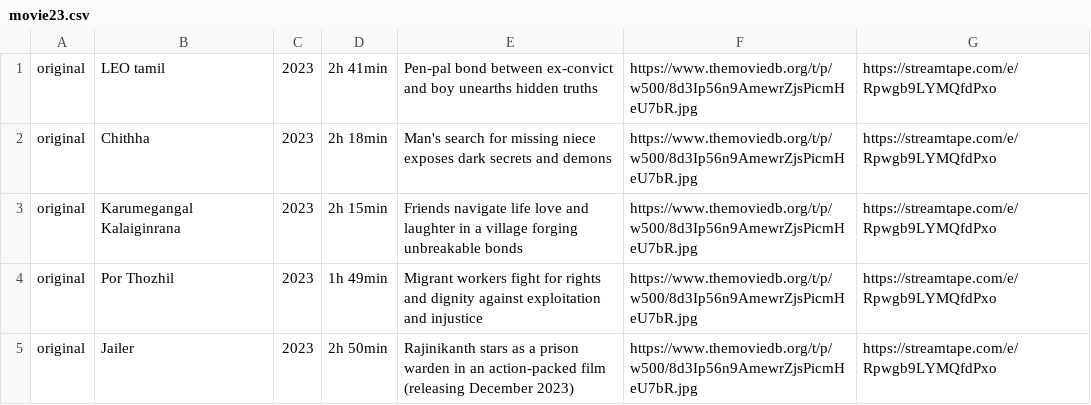
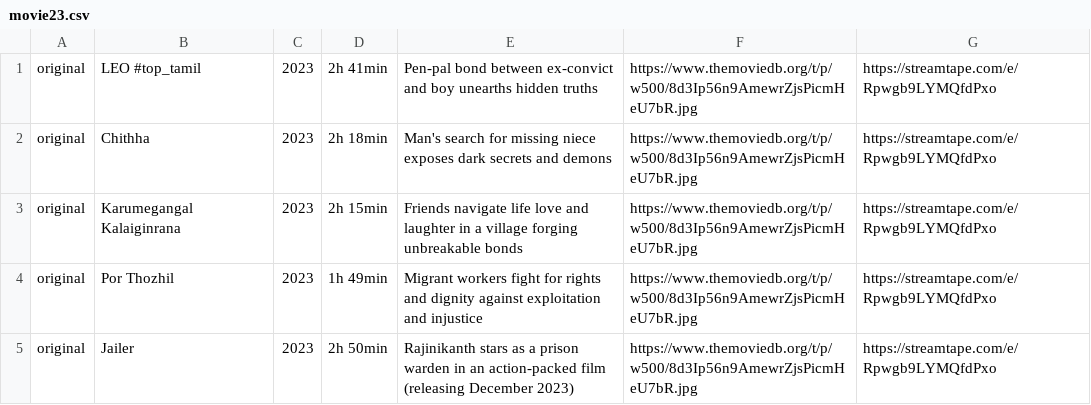
Before and after one commit to HarishSrinivasSR/Material-library, a CSV file: movie23.csv, drawn as a sheet; only a part is shown.

Commit message:
Update checking

```diff
--- a/movie23.csv
+++ b/movie23.csv
@@ -1,2 +1,2 @@
-original,LEO tamil,2023,2h 41min,Pen-pal bond between ex-convict and boy unearths hidden truths, https://www.themoviedb.org/t/p/w500/8d3Ip56n9AmewrZjsPicmHeU7bR.jpg , https://streamtape.com/e/Rpwgb9LYMQfdPxo
+original,LEO #top_tamil,2023,2h 41min,Pen-pal bond between ex-convict and boy unearths hidden truths, https://www.themoviedb.org/t/p/w500/8d3Ip56n9AmewrZjsPicmHeU7bR.jpg , https://streamtape.com/e/Rpwgb9LYMQfdPxo
 original,Chithha,2023,2h 18min,Man's search for missing niece exposes dark secrets and demons, https://www.themoviedb.org/t/p/w500/8d3Ip56n9AmewrZjsPicmHeU7bR.jpg , https://streamtape.com/e/Rpwgb9LYMQfdPxo
```
